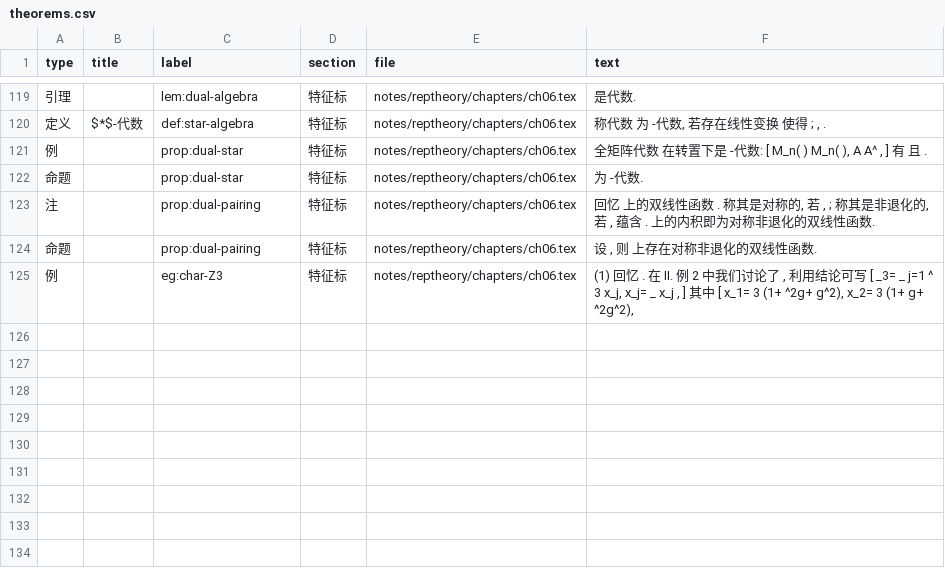
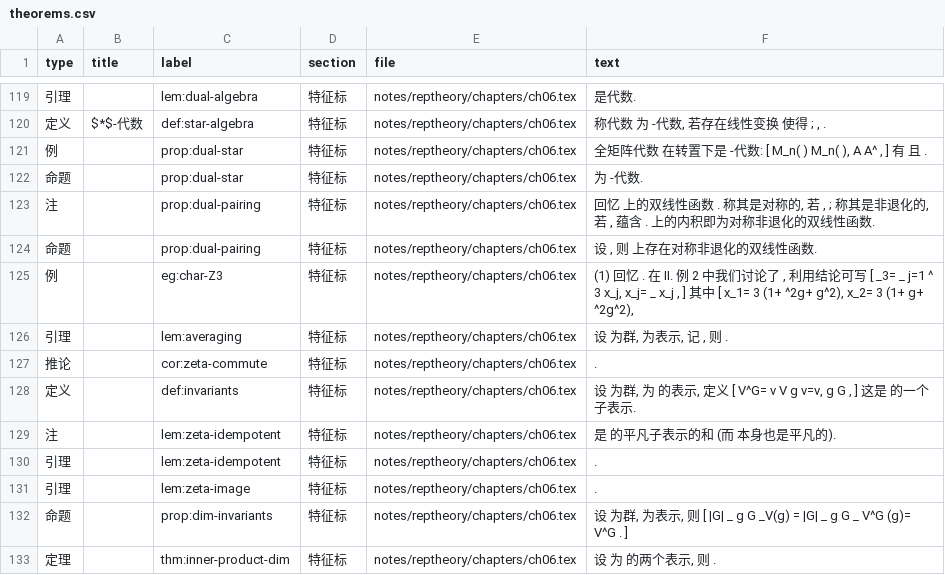
Before and after one commit to CosmicBlue01/Math-Notes, a CSV file: index/theorems.csv, drawn as a sheet; only a part is shown, gaps mark what is left out; the diff names each change by its address in the sheet, - before the commit and + after, or states it on an @@ line.

Commit message:
ch06: 特征标 5-6 页 (S3 特征标计算, zeta 平均算子, V^G, 内积=dim Hom_G)

```diff
--- a/index/theorems.csv
+++ b/index/theorems.csv
+row 126: 引理 |  | lem:averaging | 特征标 | notes/reptheory/chapters/ch06.tex | 设 为群, 为表示, 记 , 则 .
+row 127: 推论 |  | cor:zeta-commute | 特征标 | notes/reptheory/chapters/ch06.tex | .
+row 128: 定义 |  | def:invariants | 特征标 | notes/reptheory/chapters/ch06.tex | 设 为群, 为 的表示, 定义 [ V^G= v V g v=v, g G , ] 这是 的一个子表示.
+row 129: 注 |  | lem:zeta-idempotent | 特征标 | notes/reptheory/chapters/ch06.tex | 是 的平凡子表示的和 (而 本身也是平凡的).
+row 130: 引理 |  | lem:zeta-idempotent | 特征标 | notes/reptheory/chapters/ch06.tex | .
+row 131: 引理 |  | lem:zeta-image | 特征标 | notes/reptheory/chapters/ch06.tex | .
+row 132: 命题 |  | prop:dim-invariants | 特征标 | notes/reptheory/chapters/ch06.tex | 设 为群, 为表示, 则 [ |G| _ g G _V(g) = |G| _ g G _ V^G (g)= V^G . ]
+row 133: 定理 |  | thm:inner-product-dim | 特征标 | notes/reptheory/chapters/ch06.tex | 设 为 的两个表示, 则 .
```
Also changed, not shown: 4 other files.
